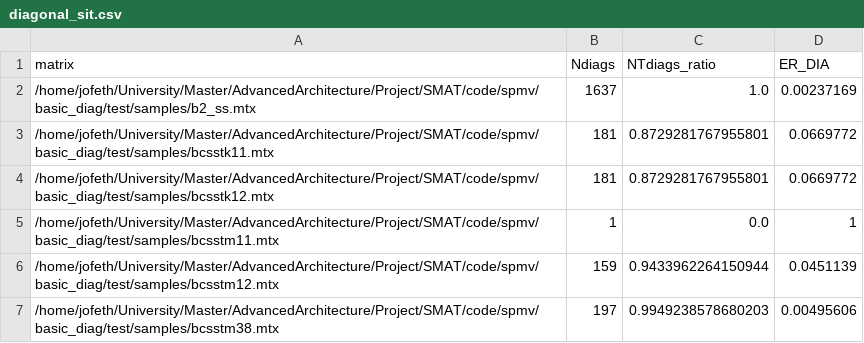
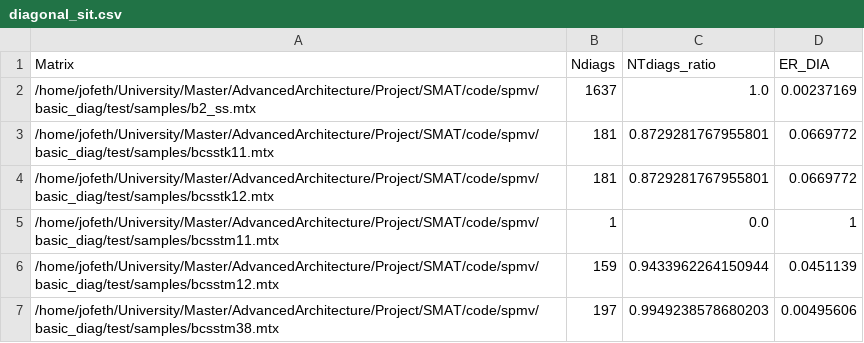
Before and after one commit to Baccano01/SMAT-Reproduction, a CSV file: code/features/diagonal/diagonal_sit.csv, drawn as a sheet; only a part is shown.

```diff
--- a/code/features/diagonal/diagonal_sit.csv
+++ b/code/features/diagonal/diagonal_sit.csv
@@ -1,2 +1,2 @@
-matrix,Ndiags,NTdiags_ratio,ER_DIA
+Matrix,Ndiags,NTdiags_ratio,ER_DIA
 /home/jofeth/University/Master/AdvancedArchitecture/Project/SMAT/code/spmv/basic_diag/test/samples/b2_ss.mtx,1637,1.0,0.00237169
```
Also changed, not shown: 1 other file.
